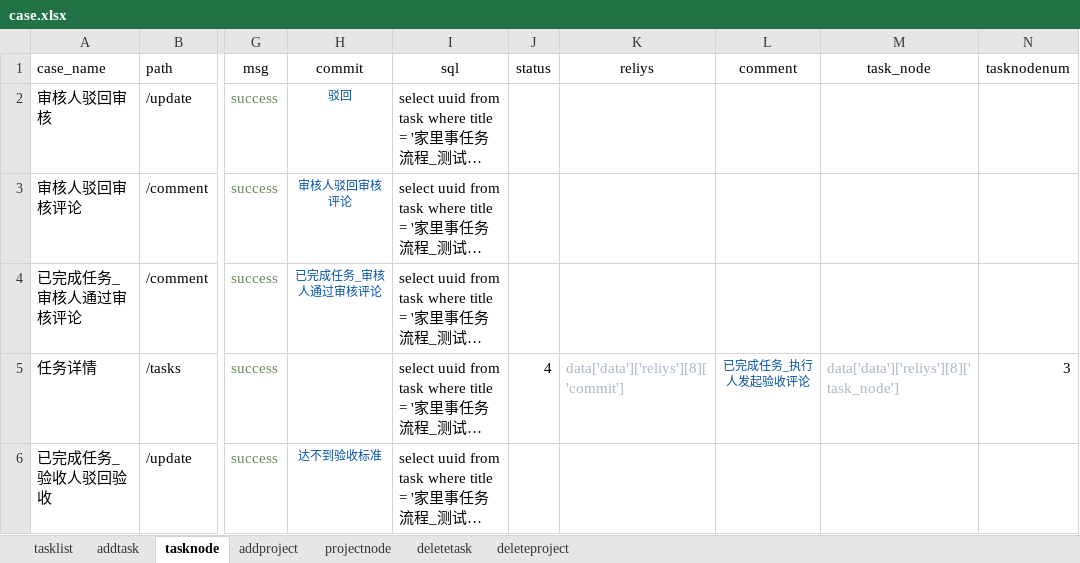
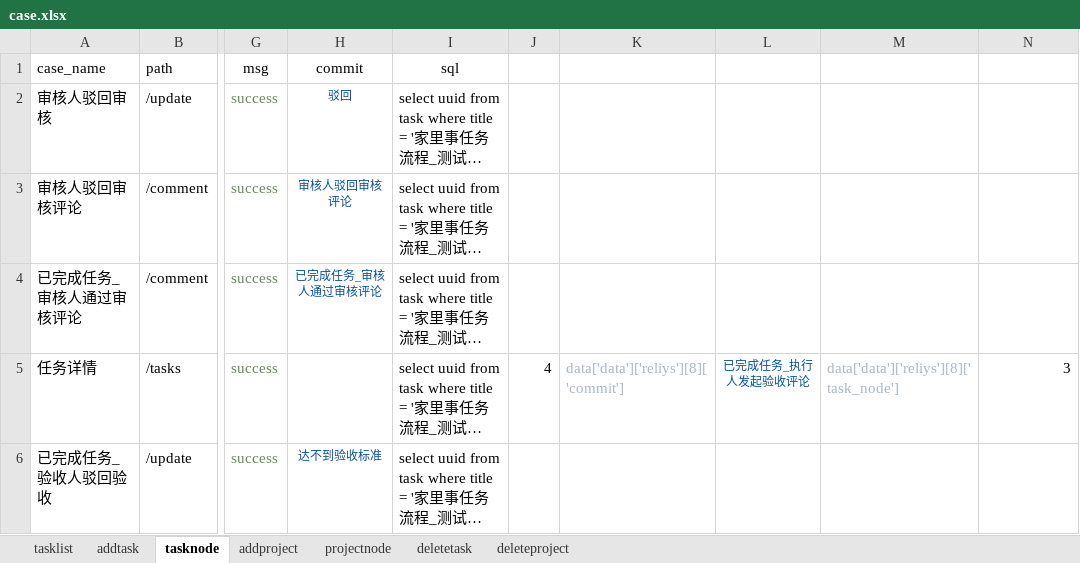
Before and after one commit to yongkanggao/jbs_jls, an Excel workbook: testFile/case/case.xlsx, sheet tasknode, drawn as a sheet; only a part is shown, gaps mark what is left out; long unchanged cells end in …; values as stored, in another font and other column widths than the file's, no borders; the diff names each change by its address in the sheet, - before the commit and + after, or states it on an @@ line.

```diff
--- a/testFile/case/case.xlsx (sheet tasknode)
+++ b/testFile/case/case.xlsx (sheet tasknode)
-J1: status
+J1: (empty)
-K1: reliys
+K1: (empty)
-L1: comment
+L1: (empty)
-M1: task_node
+M1: (empty)
-N1: tasknodenum
+N1: (empty)
```
Also changed, not shown: sheet projectnode, sheet deletetask, sheet deleteproject, 7 other files.
